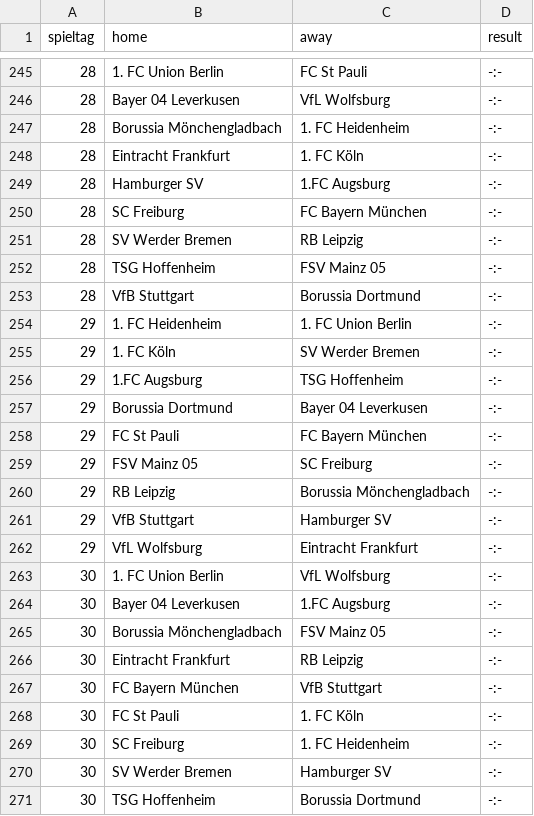
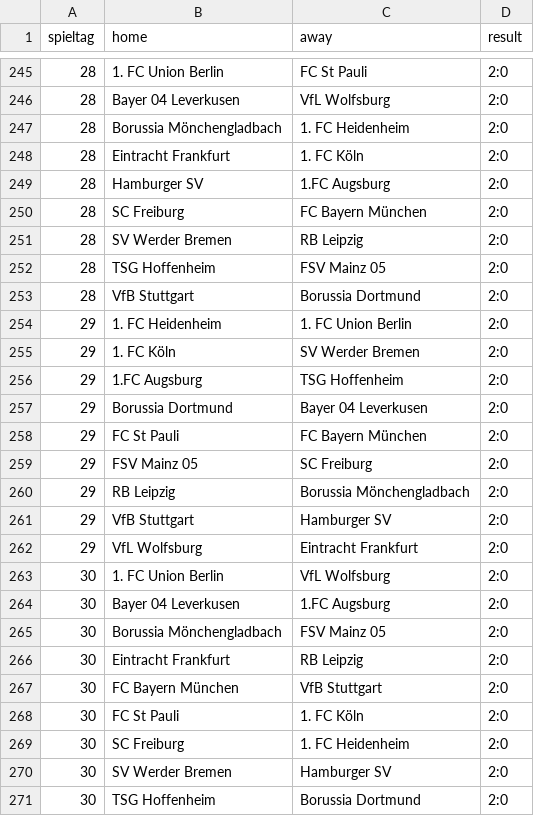
Before and after one commit to schweRene/Bundesligadashboard, a CSV file: bundesliga_2026.csv, drawn as a sheet; only a part is shown, gaps mark what is left out; the diff covers the shown part only.

```diff
--- a/bundesliga_2026.csv
+++ b/bundesliga_2026.csv
@@ -245,27 +245,27 @@
-28,1. FC Union Berlin,FC St Pauli,-:-
-28,Bayer 04 Leverkusen,VfL Wolfsburg,-:-
-28,Borussia Mönchengladbach,1. FC Heidenheim,-:-
-28,Eintracht Frankfurt,1. FC Köln,-:-
-28,Hamburger SV,1.FC Augsburg,-:-
-28,SC Freiburg,FC Bayern München,-:-
-28,SV Werder Bremen,RB Leipzig,-:-
-28,TSG Hoffenheim,FSV Mainz 05,-:-
-28,VfB Stuttgart,Borussia Dortmund,-:-
-29,1. FC Heidenheim,1. FC Union Berlin,-:-
-29,1. FC Köln,SV Werder Bremen,-:-
-29,1.FC Augsburg,TSG Hoffenheim,-:-
-29,Borussia Dortmund,Bayer 04 Leverkusen,-:-
-29,FC St Pauli,FC Bayern München,-:-
-29,FSV Mainz 05,SC Freiburg,-:-
-29,RB Leipzig,Borussia Mönchengladbach,-:-
-29,VfB Stuttgart,Hamburger SV,-:-
-29,VfL Wolfsburg,Eintracht Frankfurt,-:-
-30,1. FC Union Berlin,VfL Wolfsburg,-:-
-30,Bayer 04 Leverkusen,1.FC Augsburg,-:-
-30,Borussia Mönchengladbach,FSV Mainz 05,-:-
-30,Eintracht Frankfurt,RB Leipzig,-:-
-30,FC Bayern München,VfB Stuttgart,-:-
-30,FC St Pauli,1. FC Köln,-:-
-30,SC Freiburg,1. FC Heidenheim,-:-
-30,SV Werder Bremen,Hamburger SV,-:-
-30,TSG Hoffenheim,Borussia Dortmund,-:-
+28,1. FC Union Berlin,FC St Pauli,2:0
+28,Bayer 04 Leverkusen,VfL Wolfsburg,2:0
+28,Borussia Mönchengladbach,1. FC Heidenheim,2:0
+28,Eintracht Frankfurt,1. FC Köln,2:0
+28,Hamburger SV,1.FC Augsburg,2:0
+28,SC Freiburg,FC Bayern München,2:0
+28,SV Werder Bremen,RB Leipzig,2:0
+28,TSG Hoffenheim,FSV Mainz 05,2:0
+28,VfB Stuttgart,Borussia Dortmund,2:0
+29,1. FC Heidenheim,1. FC Union Berlin,2:0
+29,1. FC Köln,SV Werder Bremen,2:0
+29,1.FC Augsburg,TSG Hoffenheim,2:0
+29,Borussia Dortmund,Bayer 04 Leverkusen,2:0
+29,FC St Pauli,FC Bayern München,2:0
+29,FSV Mainz 05,SC Freiburg,2:0
+29,RB Leipzig,Borussia Mönchengladbach,2:0
+29,VfB Stuttgart,Hamburger SV,2:0
+29,VfL Wolfsburg,Eintracht Frankfurt,2:0
+30,1. FC Union Berlin,VfL Wolfsburg,2:0
+30,Bayer 04 Leverkusen,1.FC Augsburg,2:0
+30,Borussia Mönchengladbach,FSV Mainz 05,2:0
+30,Eintracht Frankfurt,RB Leipzig,2:0
+30,FC Bayern München,VfB Stuttgart,2:0
+30,FC St Pauli,1. FC Köln,2:0
+30,SC Freiburg,1. FC Heidenheim,2:0
+30,SV Werder Bremen,Hamburger SV,2:0
+30,TSG Hoffenheim,Borussia Dortmund,2:0
```
Also changed, not shown: 54 edited cells elsewhere in this file, 2 other files.
